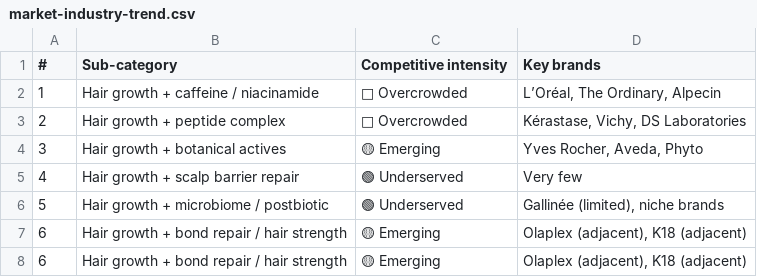
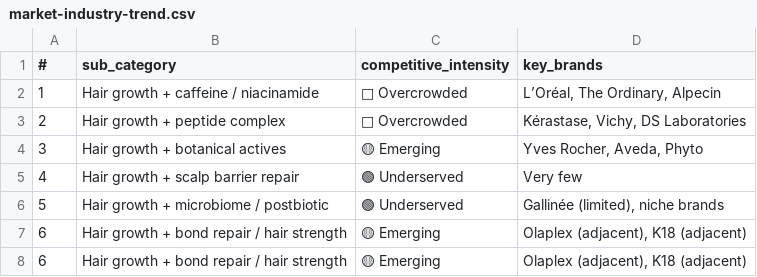
Before and after one commit to Zeira-AI/workflow-data, a CSV file: public/mocked-data/market-industry-trend.csv, drawn as a sheet.

```diff
--- a/public/mocked-data/market-industry-trend.csv
+++ b/public/mocked-data/market-industry-trend.csv
@@ -1,2 +1,2 @@
-#,Sub-category,Competitive intensity,Key brands
+#,sub_category,competitive_intensity,key_brands
 1,Hair growth + caffeine / niacinamide,🔴 Overcrowded,"L’Oréal, The Ordinary, Alpecin"
```
Also changed, not shown: public/mocked-data/market-competition-claim.csv, public/mocked-data/market-trend-timeline.csv, 3 other files.
